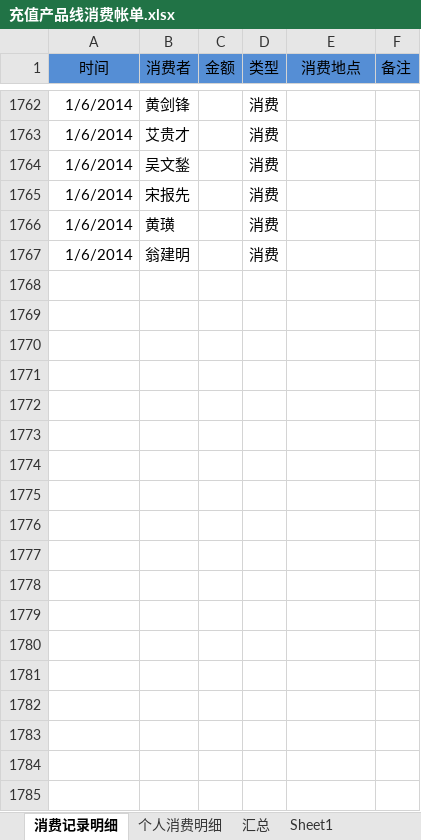
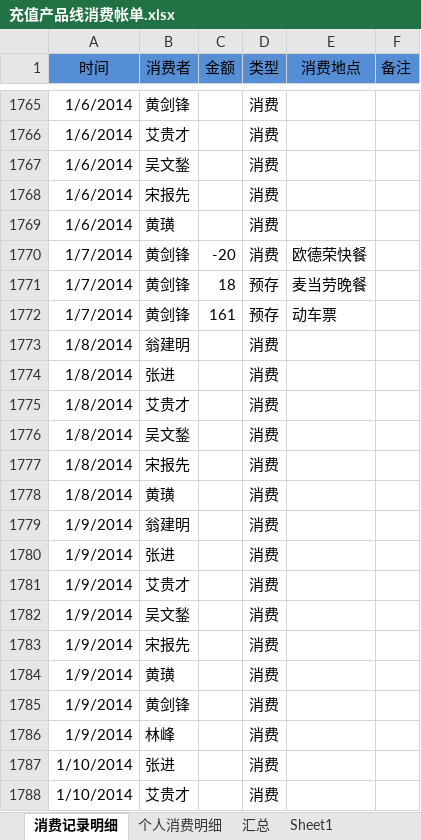
Before and after one commit to junyangren/BillingInfo, an Excel workbook: 充值产品线消费帐单.xlsx, sheet 消费记录明细, drawn as a sheet; only a part is shown, gaps mark what is left out; values as stored, in another font and other column widths than the file's, no borders; conditional formats not drawn; addresses are those after the commit; the diff covers the shown part only; the diff names each change by its address in the sheet, - before the commit and + after, or states it on an @@ line.

Commit message:
ok

```diff
--- a/充值产品线消费帐单.xlsx (sheet 消费记录明细)
+++ b/充值产品线消费帐单.xlsx (sheet 消费记录明细)
+row 1770: 1/7/2014 | 黄剑锋 | -20 | 消费 | 欧德荣快餐
+row 1771: 1/7/2014 | 黄剑锋 | 18 | 预存 | 麦当劳晚餐
+row 1772: 1/7/2014 | 黄剑锋 | 161 | 预存 | 动车票
-A1773 (时间): 1/6/2014
+A1773 (时间): 1/8/2014
+row 1774: 1/8/2014 | 张进 |  | 消费
+row 1775: 1/8/2014 | 艾贵才 |  | 消费
+row 1776: 1/8/2014 | 吴文鍫 |  | 消费
+row 1777: 1/8/2014 | 宋报先 |  | 消费
+row 1778: 1/8/2014 | 黄璜 |  | 消费
+row 1779: 1/9/2014 | 翁建明 |  | 消费
+row 1780: 1/9/2014 | 张进 |  | 消费
+row 1781: 1/9/2014 | 艾贵才 |  | 消费
+row 1782: 1/9/2014 | 吴文鍫 |  | 消费
+row 1783: 1/9/2014 | 宋报先 |  | 消费
+row 1784: 1/9/2014 | 黄璜 |  | 消费
+row 1785: 1/9/2014 | 黄剑锋 |  | 消费
+row 1786: 1/9/2014 | 林峰 |  | 消费
+row 1787: 1/10/2014 | 张进 |  | 消费
+row 1788: 1/10/2014 | 艾贵才 |  | 消费
```
Also changed, not shown: 30 added rows elsewhere in this sheet, sheet 个人消费明细, sheet 汇总.
